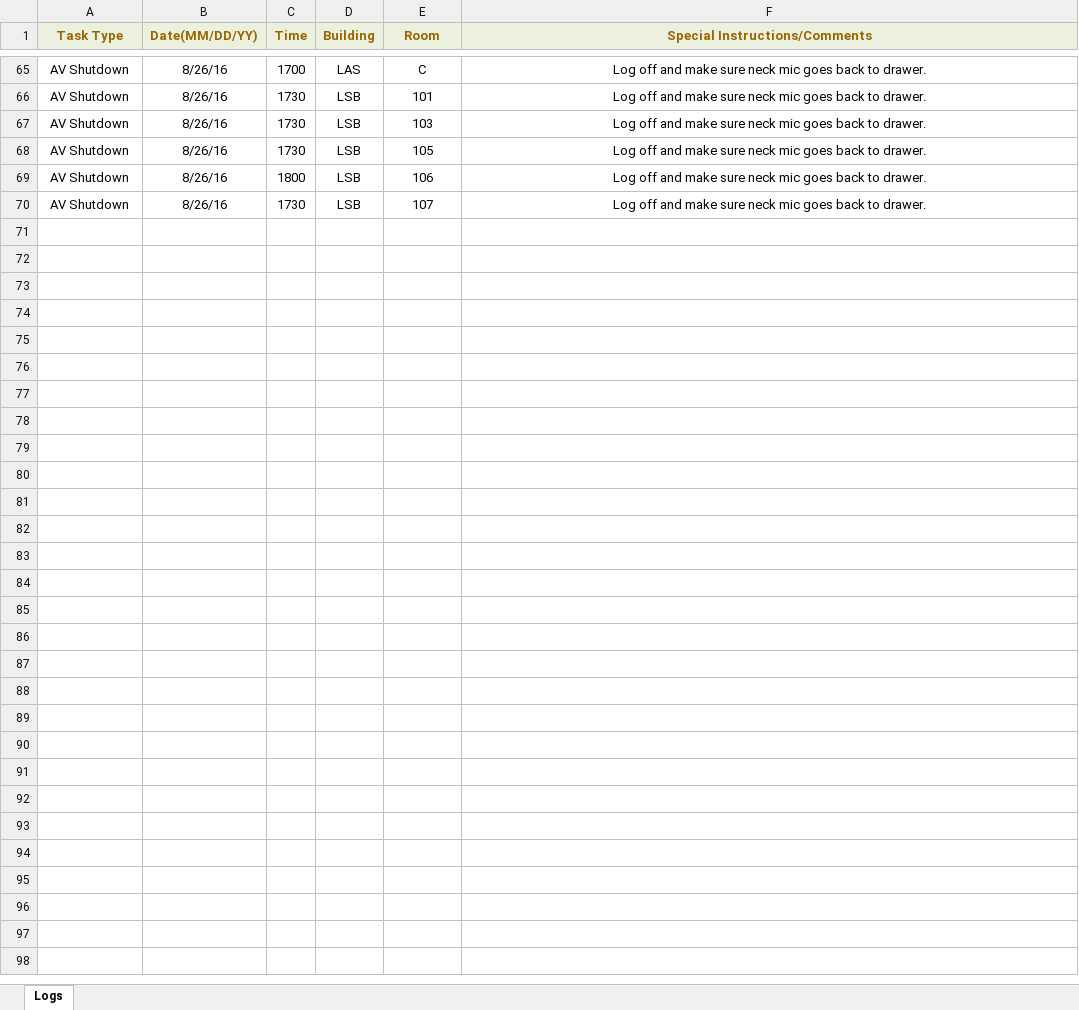
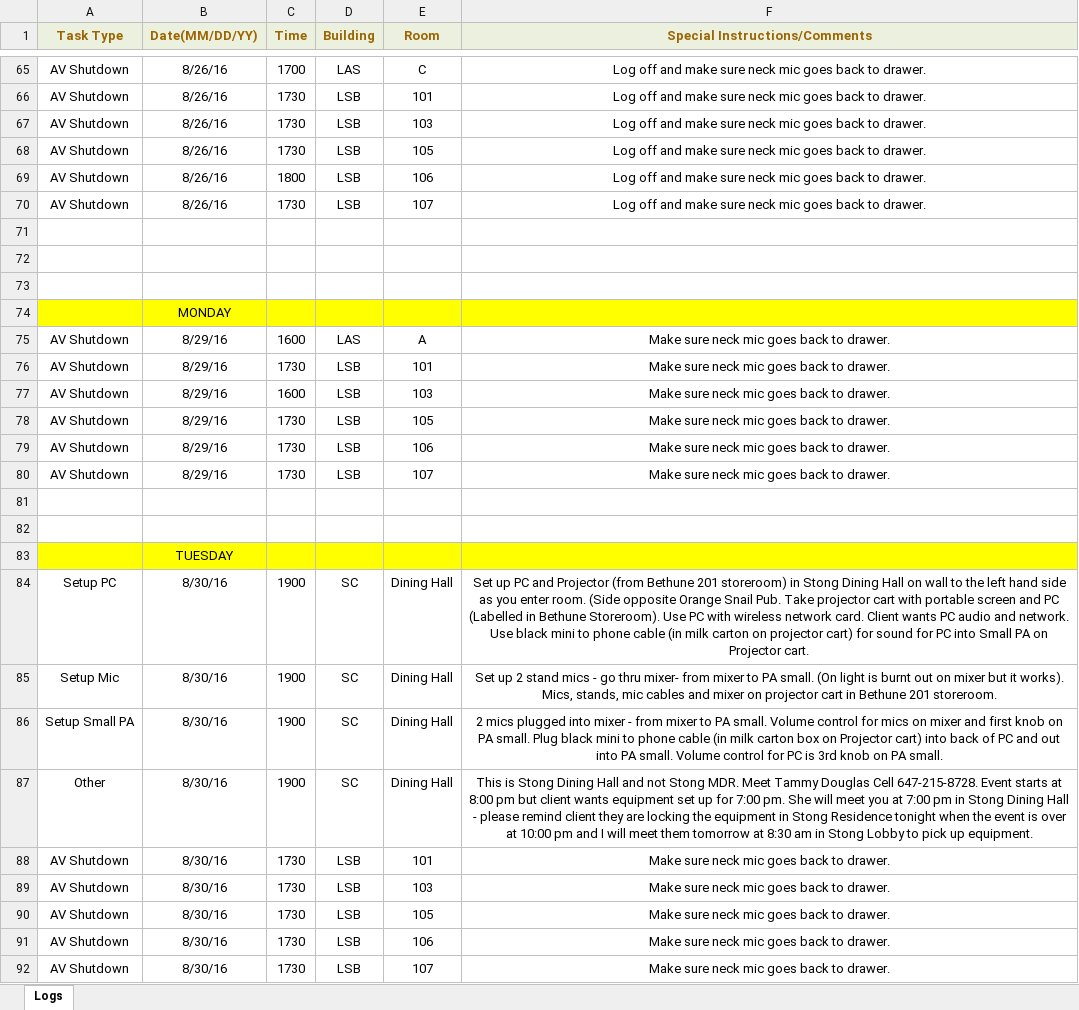
Before and after one commit to jhanperera/ClassOpsLogCreator, an Excel workbook: CLASSOPS/Jeannine/Jeannine's log.xlsx, sheet Logs, drawn as a sheet; only a part is shown, gaps mark what is left out; values as stored, in another font and other column widths than the file's, no borders; the diff names each change by its address in the sheet, - before the commit and + after, or states it on an @@ line.

```diff
--- a/CLASSOPS/Jeannine/Jeannine's log.xlsx (sheet Logs)
+++ b/CLASSOPS/Jeannine/Jeannine's log.xlsx (sheet Logs)
+row 71: (empty)
+row 72: (empty)
+row 73: (empty)
+row 74:  | MONDAY
+row 75: AV Shutdown | 8/29/16 | 1600 | LAS | A | Make sure neck mic goes back to drawer.
+row 76: AV Shutdown | 8/29/16 | 1730 | LSB | 101 | Make sure neck mic goes back to drawer.
+row 77: AV Shutdown | 8/29/16 | 1600 | LSB | 103 | Make sure neck mic goes back to drawer.
+row 78: AV Shutdown | 8/29/16 | 1730 | LSB | 105 | Make sure neck mic goes back to drawer.
+row 79: AV Shutdown | 8/29/16 | 1730 | LSB | 106 | Make sure neck mic goes back to drawer.
+row 80: AV Shutdown | 8/29/16 | 1730 | LSB | 107 | Make sure neck mic goes back to drawer.
+row 81: (empty)
+row 82: (empty)
+row 83:  | TUESDAY
+row 84: Setup PC | 8/30/16 | 1900 | SC | Dining Hall | Set up PC and Projector (from Bethune 201 storeroom) in Stong Dining Hall on wall to the left hand side as you enter room. (Side opposite Orange Snail Pub. Take projector cart with portable screen and PC (Labelled in Bethune Storeroom). Use PC with wireless network card. Client wants PC audio and network. Use black mini to phone cable (in milk carton on projector cart) for sound for PC into Small PA on Projector cart.
+row 85: Setup Mic | 8/30/16 | 1900 | SC | Dining Hall | Set up 2 stand mics - go thru mixer- from mixer to PA small. (On light is burnt out on mixer but it works). Mics, stands, mic cables and mixer on projector cart in Bethune 201 storeroom.
+row 86: Setup Small PA | 8/30/16 | 1900 | SC | Dining Hall | 2 mics plugged into mixer - from mixer to PA small. Volume control for mics on mixer and first knob on PA small. Plug black mini to phone cable (in milk carton box on Projector cart) into back of PC and out into PA small. Volume control for PC is 3rd knob on PA small.
+row 87: Other | 8/30/16 | 1900 | SC | Dining Hall | This is Stong Dining Hall and not Stong MDR. Meet Tammy Douglas Cell 647-215-8728. Event starts at 8:00 pm but client wants equipment set up for 7:00 pm. She will meet you at 7:00 pm in Stong Dining Hall - please remind client they are locking the equipment in Stong Residence tonight when the event is over at 10:00 pm and I will meet them tomorrow at 8:30 am in Stong Lobby to pick up equipment.
+row 88: AV Shutdown | 8/30/16 | 1730 | LSB | 101 | Make sure neck mic goes back to drawer.
+row 89: AV Shutdown | 8/30/16 | 1730 | LSB | 103 | Make sure neck mic goes back to drawer.
+row 90: AV Shutdown | 8/30/16 | 1730 | LSB | 105 | Make sure neck mic goes back to drawer.
+row 91: AV Shutdown | 8/30/16 | 1730 | LSB | 106 | Make sure neck mic goes back to drawer.
+row 92: AV Shutdown | 8/30/16 | 1730 | LSB | 107 | Make sure neck mic goes back to drawer.
```
Also changed, not shown: CLASSOPS/Derek/Derek's Log.xlsx, CLASSOPS/Raul/Raul's Log.xlsx, 7 other files.
